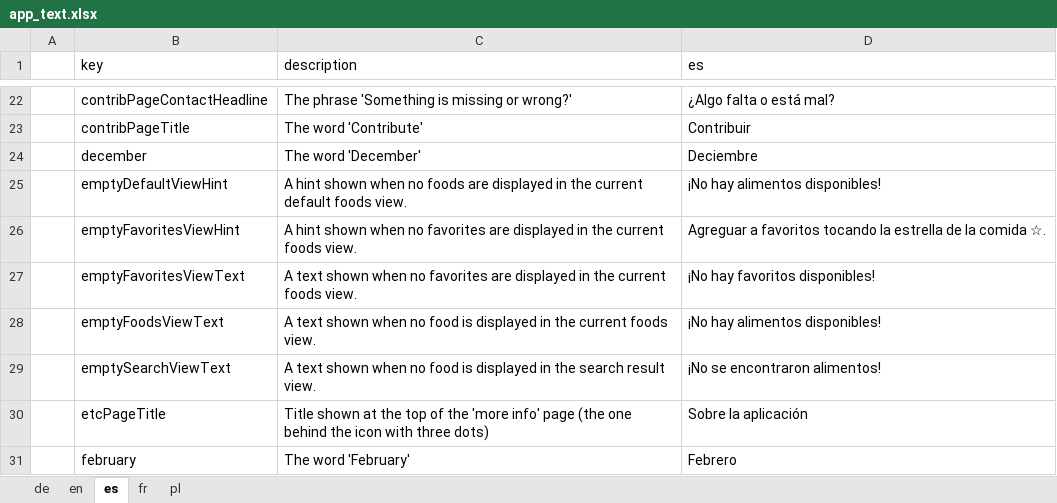
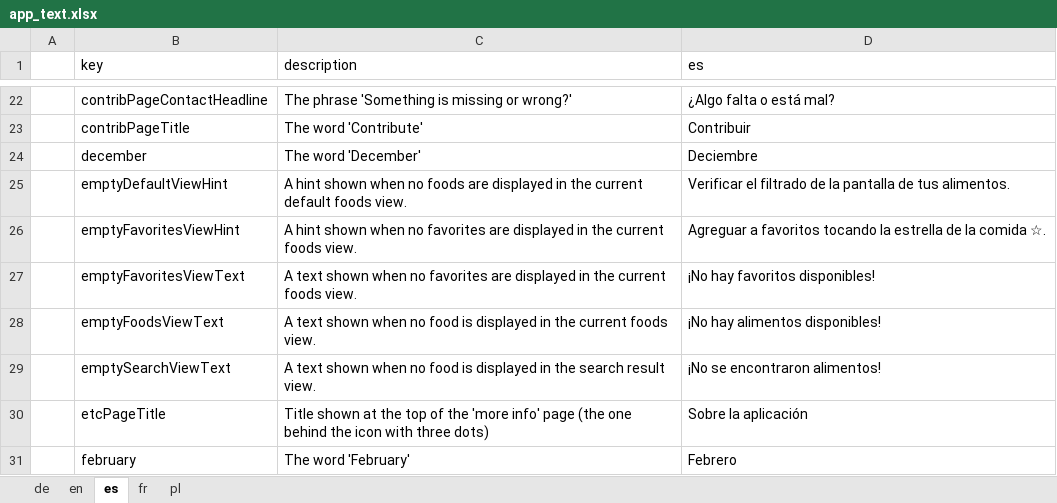
Before and after one commit to seasoncalendar/seasoncalendar, an Excel workbook: assets/i18n_data/app_text.xlsx, sheet es, drawn as a sheet; only a part is shown, gaps mark what is left out; values as stored, in another font and other column widths than the file's, no borders; the diff names each change by its address in the sheet, - before the commit and + after, or states it on an @@ line.

Commit message:
DB views now created on-demand in app. Improved app translation for spanish and added polish to the app.

```diff
--- a/assets/i18n_data/app_text.xlsx (sheet es)
+++ b/assets/i18n_data/app_text.xlsx (sheet es)
-D25 (es): ¡No hay alimentos disponibles!
+D25 (es): Verificar el filtrado de la pantalla de tus alimentos.
```
Also changed, not shown: 11 other files.
